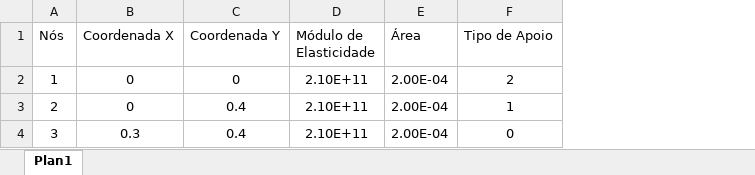
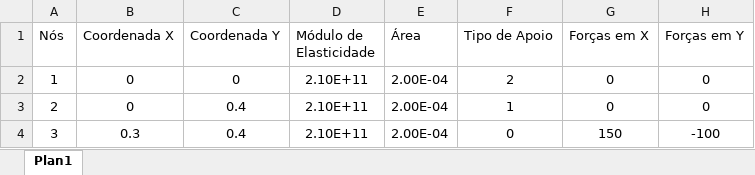
Before and after one commit to andersonjuIiao/TransCal-P2, an Excel workbook: entradas.xlsx, sheet Plan1, drawn as a sheet; values as stored, in another font and other column widths than the file's, no borders; the diff names each change by its address in the sheet, - before the commit and + after, or states it on an @@ line.

```diff
--- a/entradas.xlsx (sheet Plan1)
+++ b/entradas.xlsx (sheet Plan1)
+column G (Forças em X), rows 2-4: 0 | 0 | 150
+column H (Forças em Y), rows 2-4: 0 | 0 | -100
```
Also changed, not shown: 2 other files.
